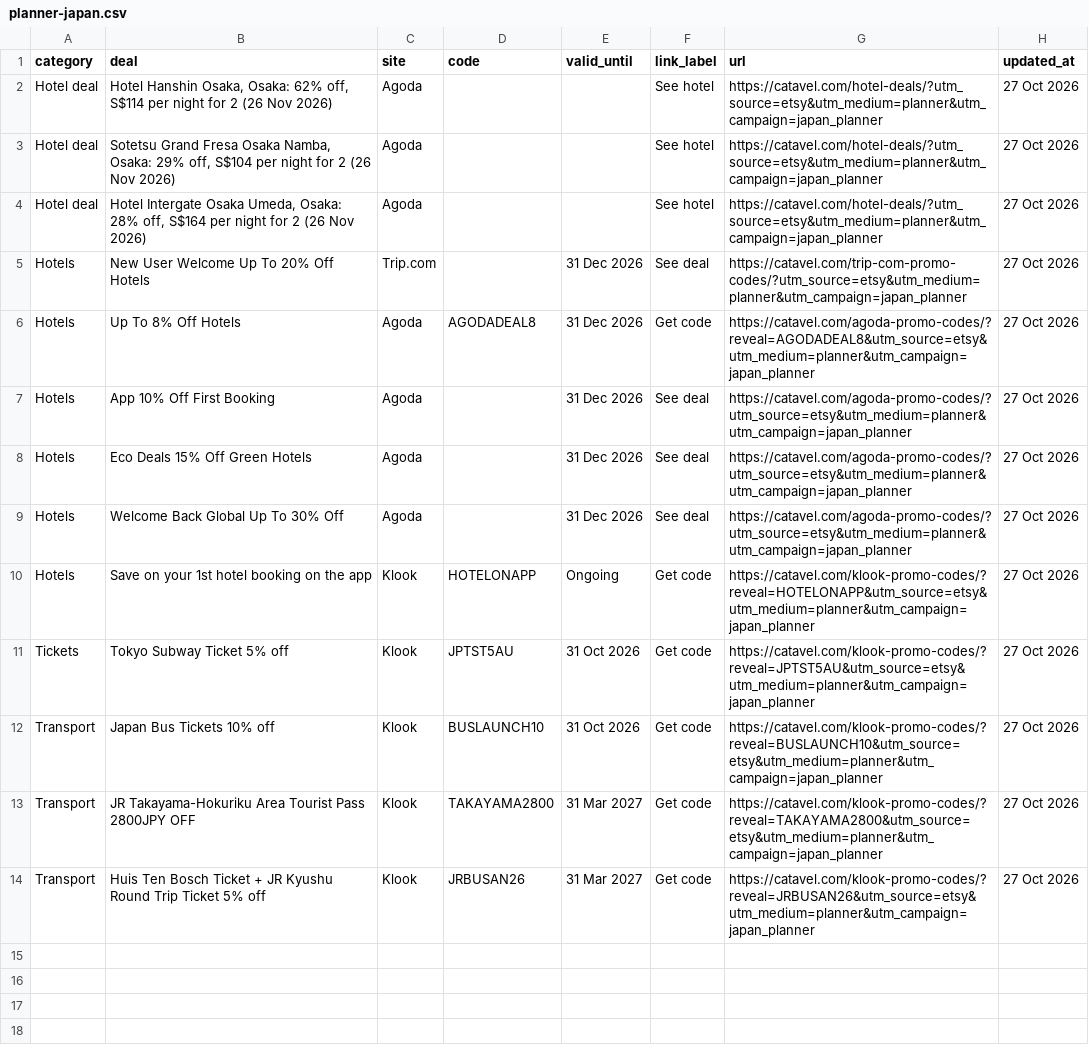
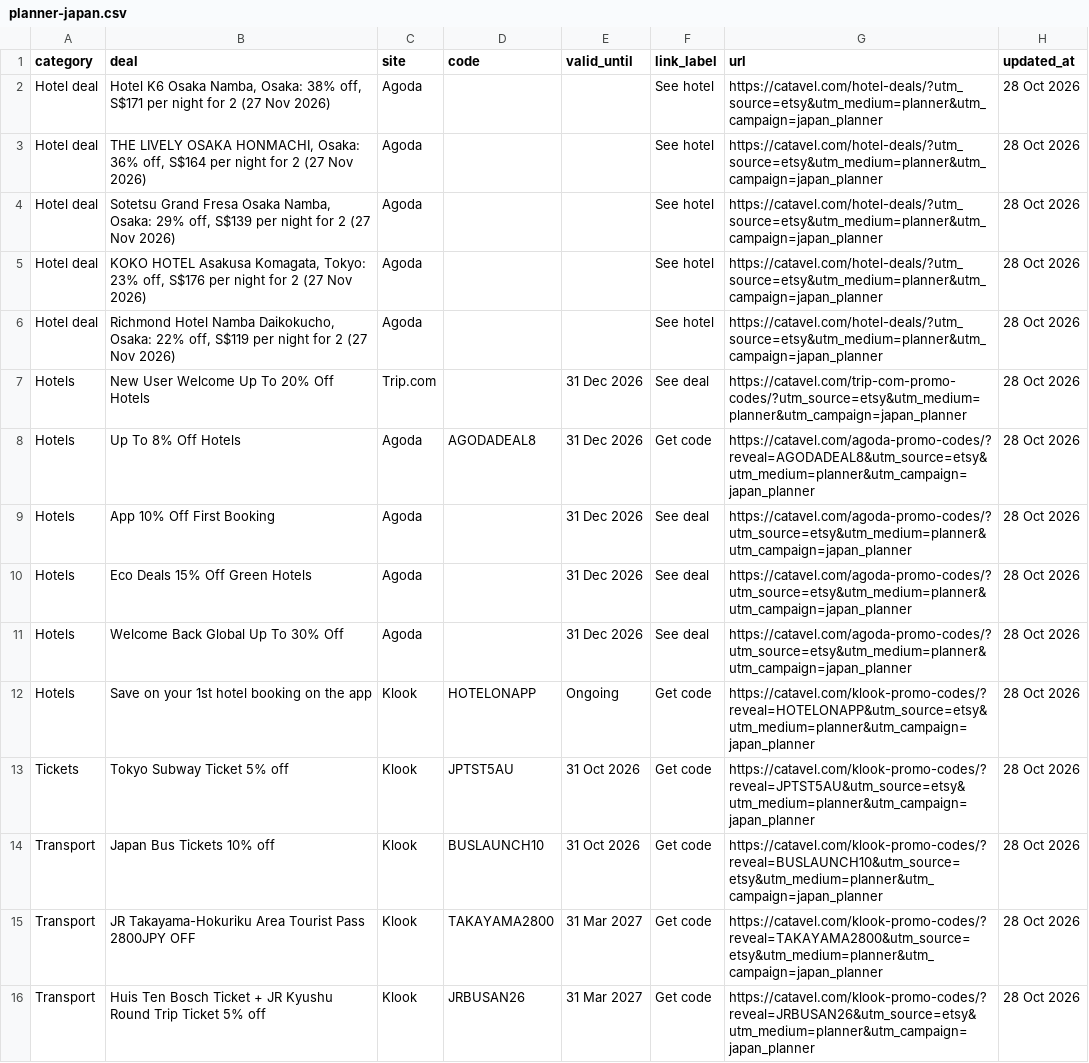
Before and after one commit to catavel/Catavel, a CSV file: feeds/planner-japan.csv, drawn as a sheet.

Commit message:
chore: update planner feed japan [2026-10-28]

```diff
--- a/feeds/planner-japan.csv
+++ b/feeds/planner-japan.csv
@@ -1,14 +1,16 @@
 category,deal,site,code,valid_until,link_label,url,updated_at
-Hotel deal,"Hotel Hanshin Osaka, Osaka: 62% off, S$114 per night for 2 (26 Nov 2026)",Agoda,,,See hotel,https://catavel.com/hotel-deals/?utm_source=etsy&utm_medium=planner&utm_campaign=japan_planner,27 Oct 2026
-Hotel deal,"Sotetsu Grand Fresa Osaka Namba, Osaka: 29% off, S$104 per night for 2 (26 Nov 2026)",Agoda,,,See hotel,https://catavel.com/hotel-deals/?utm_source=etsy&utm_medium=planner&utm_campaign=japan_planner,27 Oct 2026
-Hotel deal,"Hotel Intergate Osaka Umeda, Osaka: 28% off, S$164 per night for 2 (26 Nov 2026)",Agoda,,,See hotel,https://catavel.com/hotel-deals/?utm_source=etsy&utm_medium=planner&utm_campaign=japan_planner,27 Oct 2026
-Hotels,New User Welcome Up To 20% Off Hotels,Trip.com,,31 Dec 2026,See deal,https://catavel.com/trip-com-promo-codes/?utm_source=etsy&utm_medium=planner&utm_campaign=japan_planner,27 Oct 2026
-Hotels,Up To 8% Off Hotels,Agoda,AGODADEAL8,31 Dec 2026,Get code,https://catavel.com/agoda-promo-codes/?reveal=AGODADEAL8&utm_source=etsy&utm_medium=planner&utm_campaign=japan_planner,27 Oct 2026
-Hotels,App 10% Off First Booking,Agoda,,31 Dec 2026,See deal,https://catavel.com/agoda-promo-codes/?utm_source=etsy&utm_medium=planner&utm_campaign=japan_planner,27 Oct 2026
-Hotels,Eco Deals 15% Off Green Hotels,Agoda,,31 Dec 2026,See deal,https://catavel.com/agoda-promo-codes/?utm_source=etsy&utm_medium=planner&utm_campaign=japan_planner,27 Oct 2026
-Hotels,Welcome Back Global Up To 30% Off,Agoda,,31 Dec 2026,See deal,https://catavel.com/agoda-promo-codes/?utm_source=etsy&utm_medium=planner&utm_campaign=japan_planner,27 Oct 2026
-Hotels,Save on your 1st hotel booking on the app,Klook,HOTELONAPP,Ongoing,Get code,https://catavel.com/klook-promo-codes/?reveal=HOTELONAPP&utm_source=etsy&utm_medium=planner&utm_campaign=japan_planner,27 Oct 2026
-Tickets,Tokyo Subway Ticket 5% off,Klook,JPTST5AU,31 Oct 2026,Get code,https://catavel.com/klook-promo-codes/?reveal=JPTST5AU&utm_source=etsy&utm_medium=planner&utm_campaign=japan_planner,27 Oct 2026
-Transport,Japan Bus Tickets 10% off,Klook,BUSLAUNCH10,31 Oct 2026,Get code,https://catavel.com/klook-promo-codes/?reveal=BUSLAUNCH10&utm_source=etsy&utm_medium=planner&utm_campaign=japan_planner,27 Oct 2026
-Transport,JR Takayama-Hokuriku Area Tourist Pass 2800JPY OFF,Klook,TAKAYAMA2800,31 Mar 2027,Get code,https://catavel.com/klook-promo-codes/?reveal=TAKAYAMA2800&utm_source=etsy&utm_medium=planner&utm_campaign=japan_planner,27 Oct 2026
-Transport,Huis Ten Bosch Ticket + JR Kyushu Round Trip Ticket 5% off,Klook,JRBUSAN26,31 Mar 2027,Get code,https://catavel.com/klook-promo-codes/?reveal=JRBUSAN26&utm_source=etsy&utm_medium=planner&utm_campaign=japan_planner,27 Oct 2026
+Hotel deal,"Hotel K6 Osaka Namba, Osaka: 38% off, S$171 per night for 2 (27 Nov 2026)",Agoda,,,See hotel,https://catavel.com/hotel-deals/?utm_source=etsy&utm_medium=planner&utm_campaign=japan_planner,28 Oct 2026
+Hotel deal,"THE LIVELY OSAKA HONMACHI, Osaka: 36% off, S$164 per night for 2 (27 Nov 2026)",Agoda,,,See hotel,https://catavel.com/hotel-deals/?utm_source=etsy&utm_medium=planner&utm_campaign=japan_planner,28 Oct 2026
+Hotel deal,"Sotetsu Grand Fresa Osaka Namba, Osaka: 29% off, S$139 per night for 2 (27 Nov 2026)",Agoda,,,See hotel,https://catavel.com/hotel-deals/?utm_source=etsy&utm_medium=planner&utm_campaign=japan_planner,28 Oct 2026
+Hotel deal,"KOKO HOTEL Asakusa Komagata, Tokyo: 23% off, S$176 per night for 2 (27 Nov 2026)",Agoda,,,See hotel,https://catavel.com/hotel-deals/?utm_source=etsy&utm_medium=planner&utm_campaign=japan_planner,28 Oct 2026
+Hotel deal,"Richmond Hotel Namba Daikokucho, Osaka: 22% off, S$119 per night for 2 (27 Nov 2026)",Agoda,,,See hotel,https://catavel.com/hotel-deals/?utm_source=etsy&utm_medium=planner&utm_campaign=japan_planner,28 Oct 2026
+Hotels,New User Welcome Up To 20% Off Hotels,Trip.com,,31 Dec 2026,See deal,https://catavel.com/trip-com-promo-codes/?utm_source=etsy&utm_medium=planner&utm_campaign=japan_planner,28 Oct 2026
+Hotels,Up To 8% Off Hotels,Agoda,AGODADEAL8,31 Dec 2026,Get code,https://catavel.com/agoda-promo-codes/?reveal=AGODADEAL8&utm_source=etsy&utm_medium=planner&utm_campaign=japan_planner,28 Oct 2026
+Hotels,App 10% Off First Booking,Agoda,,31 Dec 2026,See deal,https://catavel.com/agoda-promo-codes/?utm_source=etsy&utm_medium=planner&utm_campaign=japan_planner,28 Oct 2026
+Hotels,Eco Deals 15% Off Green Hotels,Agoda,,31 Dec 2026,See deal,https://catavel.com/agoda-promo-codes/?utm_source=etsy&utm_medium=planner&utm_campaign=japan_planner,28 Oct 2026
+Hotels,Welcome Back Global Up To 30% Off,Agoda,,31 Dec 2026,See deal,https://catavel.com/agoda-promo-codes/?utm_source=etsy&utm_medium=planner&utm_campaign=japan_planner,28 Oct 2026
+Hotels,Save on your 1st hotel booking on the app,Klook,HOTELONAPP,Ongoing,Get code,https://catavel.com/klook-promo-codes/?reveal=HOTELONAPP&utm_source=etsy&utm_medium=planner&utm_campaign=japan_planner,28 Oct 2026
+Tickets,Tokyo Subway Ticket 5% off,Klook,JPTST5AU,31 Oct 2026,Get code,https://catavel.com/klook-promo-codes/?reveal=JPTST5AU&utm_source=etsy&utm_medium=planner&utm_campaign=japan_planner,28 Oct 2026
+Transport,Japan Bus Tickets 10% off,Klook,BUSLAUNCH10,31 Oct 2026,Get code,https://catavel.com/klook-promo-codes/?reveal=BUSLAUNCH10&utm_source=etsy&utm_medium=planner&utm_campaign=japan_planner,28 Oct 2026
+Transport,JR Takayama-Hokuriku Area Tourist Pass 2800JPY OFF,Klook,TAKAYAMA2800,31 Mar 2027,Get code,https://catavel.com/klook-promo-codes/?reveal=TAKAYAMA2800&utm_source=etsy&utm_medium=planner&utm_campaign=japan_planner,28 Oct 2026
+Transport,Huis Ten Bosch Ticket + JR Kyushu Round Trip Ticket 5% off,Klook,JRBUSAN26,31 Mar 2027,Get code,https://catavel.com/klook-promo-codes/?reveal=JRBUSAN26&utm_source=etsy&utm_medium=planner&utm_campaign=japan_planner,28 Oct 2026
```
